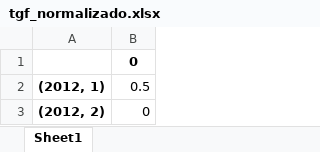
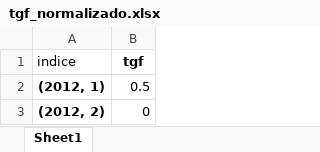
Before and after one commit to morganzera/TGF, an Excel workbook: Pibic_pt2/tgf_normalizado.xlsx, sheet Sheet1, drawn as a sheet; only a part is shown; values as stored, in another font and other column widths than the file's, no borders; removed rows and columns are numbered as before the commit, all else as after; the diff names each change by its address in the sheet, - before the commit and + after, or states it on an @@ line.

```diff
--- a/Pibic_pt2/tgf_normalizado.xlsx (sheet Sheet1)
+++ b/Pibic_pt2/tgf_normalizado.xlsx (sheet Sheet1)
-row 1:  | 0
+row 1: indice | tgf
```
Also changed, not shown: 2 other files.
